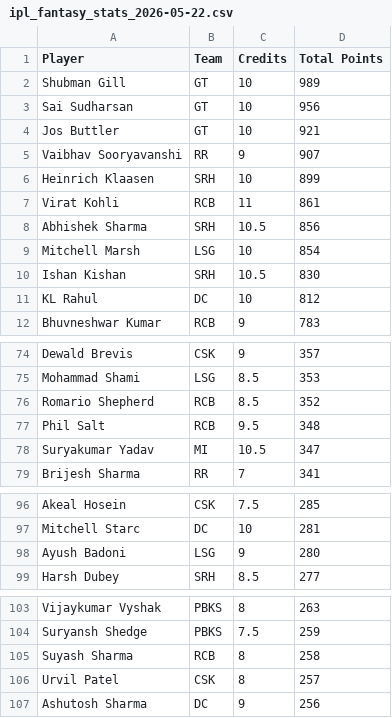
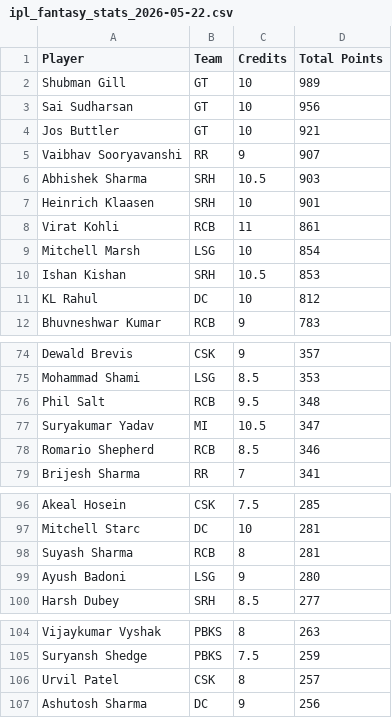
Before and after one commit to Malyala-Meghamsh/ipl-fantasy-league, a CSV file: ipl_fantasy_stats_2026-05-22.csv, drawn as a sheet; only a part is shown, gaps mark what is left out.

```diff
--- a/ipl_fantasy_stats_2026-05-22.csv
+++ b/ipl_fantasy_stats_2026-05-22.csv
@@ -5,7 +5,7 @@ Jos Buttler,GT,10,921
 Vaibhav Sooryavanshi,RR,9,907
-Heinrich Klaasen,SRH,10,899
+Abhishek Sharma,SRH,10.5,903
+Heinrich Klaasen,SRH,10,901
 Virat Kohli,RCB,11,861
-Abhishek Sharma,SRH,10.5,856
 Mitchell Marsh,LSG,10,854
-Ishan Kishan,SRH,10.5,830
+Ishan Kishan,SRH,10.5,853
 KL Rahul,DC,10,812
@@ -75,5 +75,5 @@ Dewald Brevis,CSK,9,357
 Mohammad Shami,LSG,8.5,353
-Romario Shepherd,RCB,8.5,352
 Phil Salt,RCB,9.5,348
 Suryakumar Yadav,MI,10.5,347
+Romario Shepherd,RCB,8.5,346
 Brijesh Sharma,RR,7,341
@@ -97,2 +97,3 @@ Akeal Hosein,CSK,7.5,285
 Mitchell Starc,DC,10,281
+Suyash Sharma,RCB,8,281
 Ayush Badoni,LSG,9,280
@@ -104,3 +105,2 @@ Vijaykumar Vyshak,PBKS,8,263
 Suryansh Shedge,PBKS,7.5,259
-Suyash Sharma,RCB,8,258
 Urvil Patel,CSK,8,257
```
Also changed, not shown: ranking_history.csv, 2 other files.
